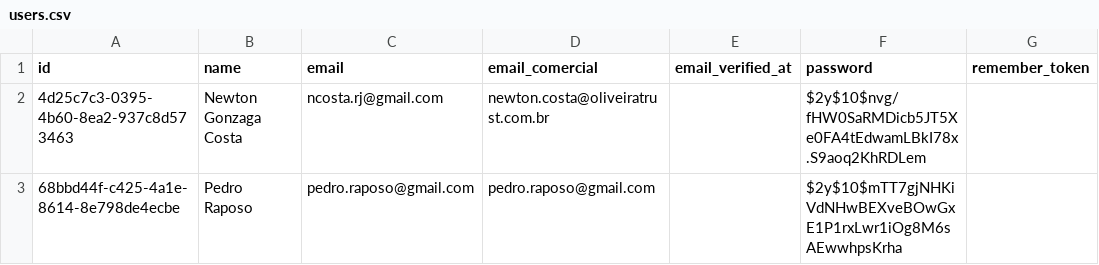
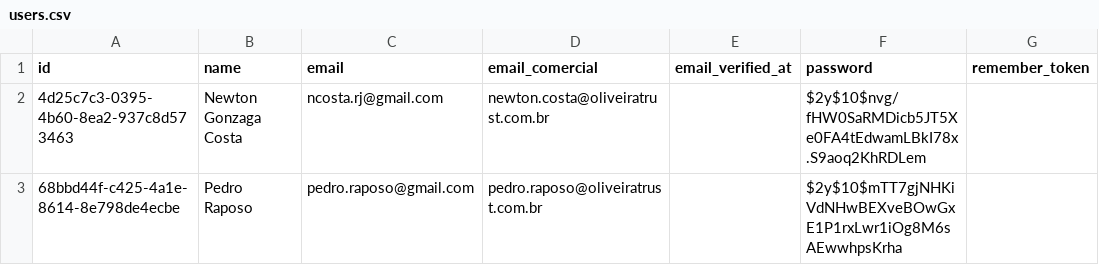
Before and after one commit to ncostarj/jobcon, a CSV file: public/exports/database/users.csv, drawn as a sheet; only a part is shown; the diff names each change by its address in the sheet, - before the commit and + after, or states it on an @@ line.

```diff
--- a/public/exports/database/users.csv
+++ b/public/exports/database/users.csv
-D3 (email_comercial): pedro.raposo@gmail.com
+D3 (email_comercial): pedro.raposo@oliveiratrust.com.br
```
Also changed, not shown: public/exports/database/horarios.csv, public/exports/database/migrations.csv, 12 other files.
